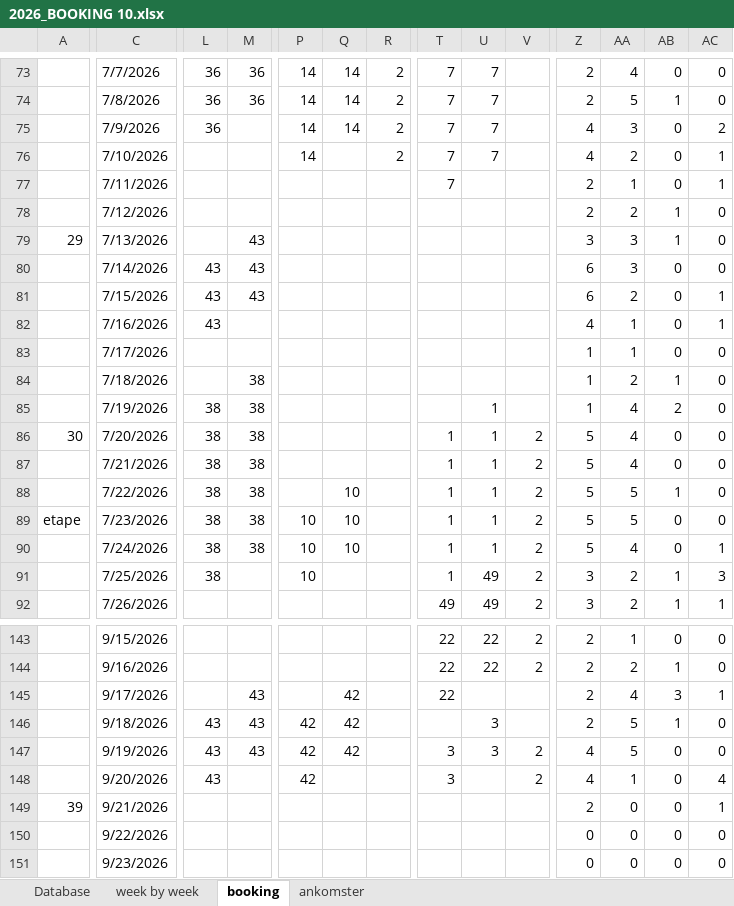
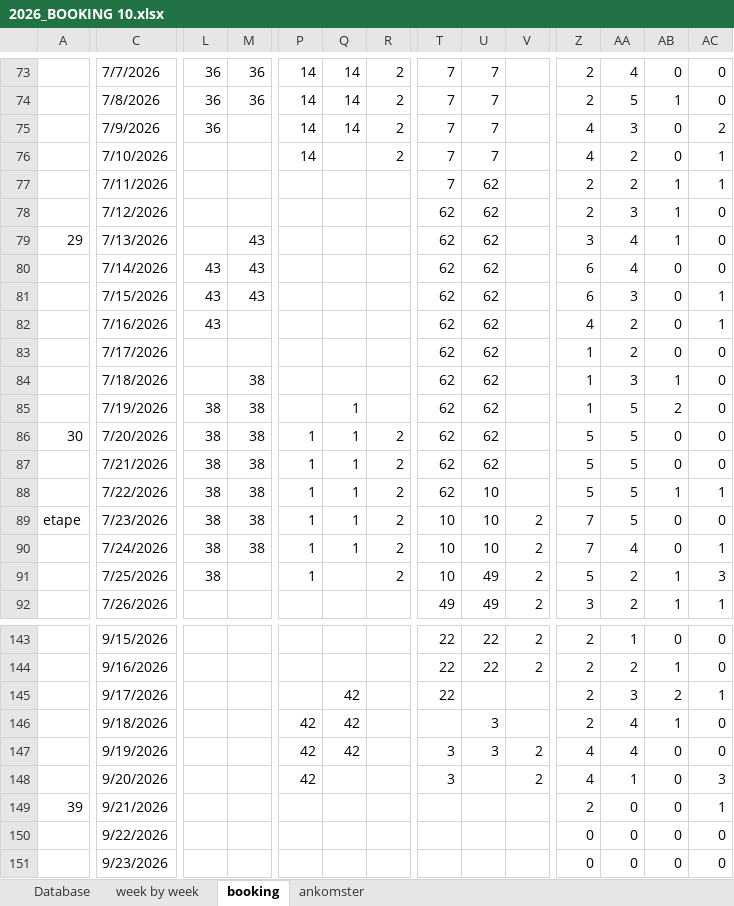
Before and after one commit to Hammerknuden/HK-portal10, an Excel workbook: 2026_BOOKING 10.xlsx, sheet booking, drawn as a sheet; only a part is shown, gaps mark what is left out; values as stored, in another font and other column widths than the file's, no cell formats; the diff covers the shown part only; the diff names each change by its address in the sheet, - before the commit and + after, or states it on an @@ line.

Commit message:
edit 2026 2027 single room

```diff
--- a/2026_BOOKING 10.xlsx (sheet booking)
+++ b/2026_BOOKING 10.xlsx (sheet booking)
-U77:U84: (empty)
+U77:U84: 62
-AA77: 1
+AA77: 2
-AB77: 0
+AB77: 1
-T78:T85: (empty)
+T78:T85: 62
-AA78: 2
+AA78: 3
-AA79:AA80: 3
+AA79:AA80: 4
-AA81: 2
+AA81: 3
-AA82:AA83: 1
+AA82:AA83: 2
-AA84: 2
+AA84: 3
-Q85:Q87: (empty)
+Q85:Q87: 1
-U85:U87: 1
+U85:U87: 62
-AA85:AA87: 4
+AA85:AA87: 5
-P86:P88: (empty)
+P86:P88: 1
-R86:R91: (empty)
+R86:R91: 2
-T86:T88: 1
+T86:T88: 62
-V86:V88: 2
+V86:V88: (empty)
-Q88:Q90: 10
+Q88:Q90: 1
-U88:U90: 1
+U88:U90: 10
-AC88: 0
+AC88: 1
-P89:P91: 10
+P89:P91: 1
-T89:T91: 1
+T89:T91: 10
-Z89:Z90: 5
+Z89:Z90: 7
-Z91: 3
+Z91: 5
-M145:M147: 43
+M145:M147: (empty)
-AA145: 4
+AA145: 3
-AB145: 3
+AB145: 2
-L146:L148: 43
+L146:L148: (empty)
-AA146:AA147: 5
+AA146:AA147: 4
-AC148: 4
+AC148: 3
```
Also changed, not shown: 87 edited cells elsewhere in this sheet, sheet Database, sheet ankomster, sheet week by week, cell formats, charts or pictures.
